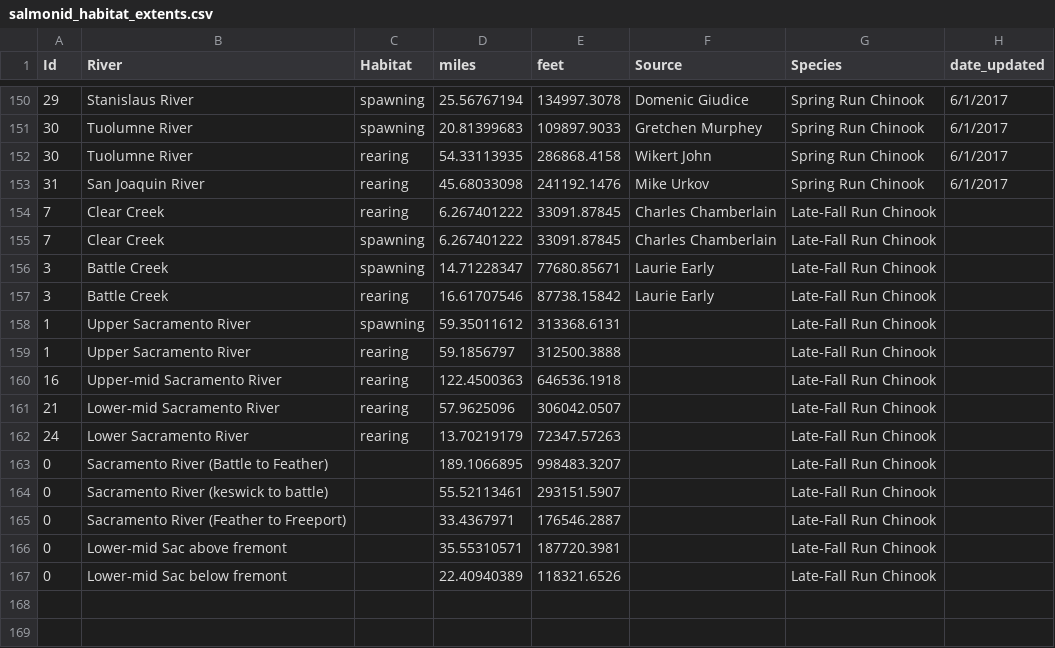
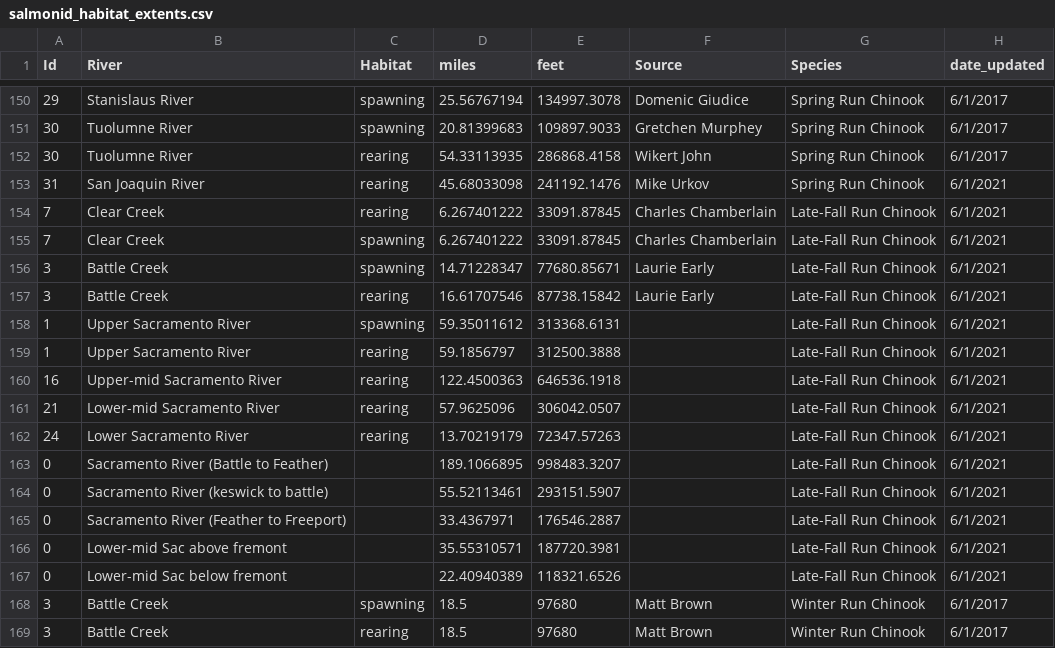
Before and after one commit to Reorienting-to-Recovery/DSMhabitat, a CSV file: data-raw/salmonid_habitat_extents.csv, drawn as a sheet; only a part is shown, gaps mark what is left out.

Commit message:
Adds in salmonid extent for winter run on battle crek

```diff
--- a/data-raw/salmonid_habitat_extents.csv
+++ b/data-raw/salmonid_habitat_extents.csv
@@ -152,16 +152,18 @@
 30,Tuolumne River,rearing,54.33113935,286868.4158,Wikert John,Spring Run Chinook,6/1/2017
-31,San Joaquin River,rearing,45.68033098,241192.1476,Mike Urkov,Spring Run Chinook,6/1/2017
-7,Clear Creek,rearing,6.267401222,33091.87845,Charles Chamberlain,Late-Fall Run Chinook,
-7,Clear Creek,spawning,6.267401222,33091.87845,Charles Chamberlain,Late-Fall Run Chinook,
-3,Battle Creek,spawning,14.71228347,77680.85671,Laurie Early,Late-Fall Run Chinook,
-3,Battle Creek,rearing,16.61707546,87738.15842,Laurie Early,Late-Fall Run Chinook,
-1,Upper Sacramento River,spawning,59.35011612,313368.6131,,Late-Fall Run Chinook,
-1,Upper Sacramento River,rearing,59.1856797,312500.3888,,Late-Fall Run Chinook,
-16,Upper-mid Sacramento River,rearing,122.4500363,646536.1918,,Late-Fall Run Chinook,
-21,Lower-mid Sacramento River,rearing,57.9625096,306042.0507,,Late-Fall Run Chinook,
-24,Lower Sacramento River,rearing,13.70219179,72347.57263,,Late-Fall Run Chinook,
-0,Sacramento River (Battle to Feather),,189.1066895,998483.3207,,Late-Fall Run Chinook,
-0,Sacramento River (keswick to battle),,55.52113461,293151.5907,,Late-Fall Run Chinook,
-0,Sacramento River (Feather to Freeport),,33.4367971,176546.2887,,Late-Fall Run Chinook,
-0,Lower-mid Sac above fremont,,35.55310571,187720.3981,,Late-Fall Run Chinook,
-0,Lower-mid Sac below fremont,,22.40940389,118321.6526,,Late-Fall Run Chinook,
+31,San Joaquin River,rearing,45.68033098,241192.1476,Mike Urkov,Spring Run Chinook,6/1/2021
+7,Clear Creek,rearing,6.267401222,33091.87845,Charles Chamberlain,Late-Fall Run Chinook,6/1/2021
+7,Clear Creek,spawning,6.267401222,33091.87845,Charles Chamberlain,Late-Fall Run Chinook,6/1/2021
+3,Battle Creek,spawning,14.71228347,77680.85671,Laurie Early,Late-Fall Run Chinook,6/1/2021
+3,Battle Creek,rearing,16.61707546,87738.15842,Laurie Early,Late-Fall Run Chinook,6/1/2021
+1,Upper Sacramento River,spawning,59.35011612,313368.6131,,Late-Fall Run Chinook,6/1/2021
+1,Upper Sacramento River,rearing,59.1856797,312500.3888,,Late-Fall Run Chinook,6/1/2021
+16,Upper-mid Sacramento River,rearing,122.4500363,646536.1918,,Late-Fall Run Chinook,6/1/2021
+21,Lower-mid Sacramento River,rearing,57.9625096,306042.0507,,Late-Fall Run Chinook,6/1/2021
+24,Lower Sacramento River,rearing,13.70219179,72347.57263,,Late-Fall Run Chinook,6/1/2021
+0,Sacramento River (Battle to Feather),,189.1066895,998483.3207,,Late-Fall Run Chinook,6/1/2021
+0,Sacramento River (keswick to battle),,55.52113461,293151.5907,,Late-Fall Run Chinook,6/1/2021
+0,Sacramento River (Feather to Freeport),,33.4367971,176546.2887,,Late-Fall Run Chinook,6/1/2021
+0,Lower-mid Sac above fremont,,35.55310571,187720.3981,,Late-Fall Run Chinook,6/1/2021
+0,Lower-mid Sac below fremont,,22.40940389,118321.6526,,Late-Fall Run Chinook,6/1/2021
+3,Battle Creek,spawning,18.5,97680,Matt Brown,Winter Run Chinook,6/1/2017
+3,Battle Creek,rearing,18.5,97680,Matt Brown,Winter Run Chinook,6/1/2017
```
Also changed, not shown: 3 other files.
